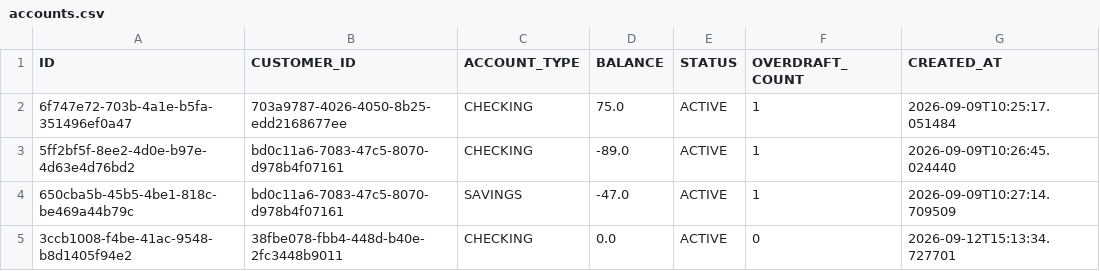
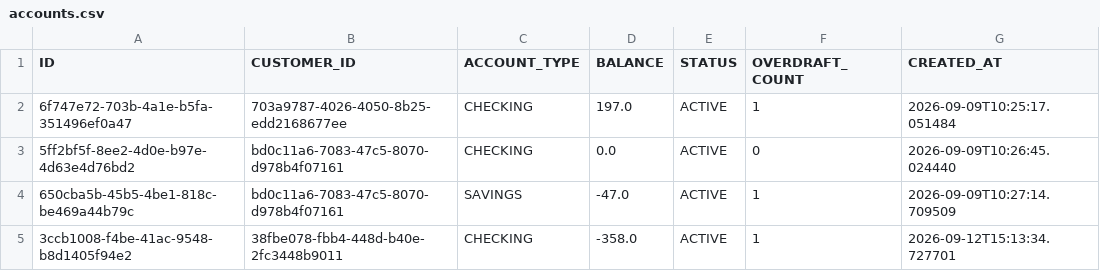
Before and after one commit to JDB-GA/project-01, a CSV file: src/database/accounts.csv, drawn as a sheet.

```diff
--- a/src/database/accounts.csv
+++ b/src/database/accounts.csv
@@ -1,5 +1,5 @@
 ID,CUSTOMER_ID,ACCOUNT_TYPE,BALANCE,STATUS,OVERDRAFT_COUNT,CREATED_AT
-6f747e72-703b-4a1e-b5fa-351496ef0a47,703a9787-4026-4050-8b25-edd2168677ee,CHECKING,75.0,ACTIVE,1,2026-09-09T10:25:17.051484
-5ff2bf5f-8ee2-4d0e-b97e-4d63e4d76bd2,bd0c11a6-7083-47c5-8070-d978b4f07161,CHECKING,-89.0,ACTIVE,1,2026-09-09T10:26:45.024440
+6f747e72-703b-4a1e-b5fa-351496ef0a47,703a9787-4026-4050-8b25-edd2168677ee,CHECKING,197.0,ACTIVE,1,2026-09-09T10:25:17.051484
+5ff2bf5f-8ee2-4d0e-b97e-4d63e4d76bd2,bd0c11a6-7083-47c5-8070-d978b4f07161,CHECKING,0.0,ACTIVE,0,2026-09-09T10:26:45.024440
 650cba5b-45b5-4be1-818c-be469a44b79c,bd0c11a6-7083-47c5-8070-d978b4f07161,SAVINGS,-47.0,ACTIVE,1,2026-09-09T10:27:14.709509
-3ccb1008-f4be-41ac-9548-b8d1405f94e2,38fbe078-fbb4-448d-b40e-2fc3448b9011,CHECKING,0.0,ACTIVE,0,2026-09-12T15:13:34.727701
+3ccb1008-f4be-41ac-9548-b8d1405f94e2,38fbe078-fbb4-448d-b40e-2fc3448b9011,CHECKING,-358.0,ACTIVE,1,2026-09-12T15:13:34.727701
```
Also changed, not shown: src/database/auth_tracker.csv, src/database/transactions.csv, 15 other files.
